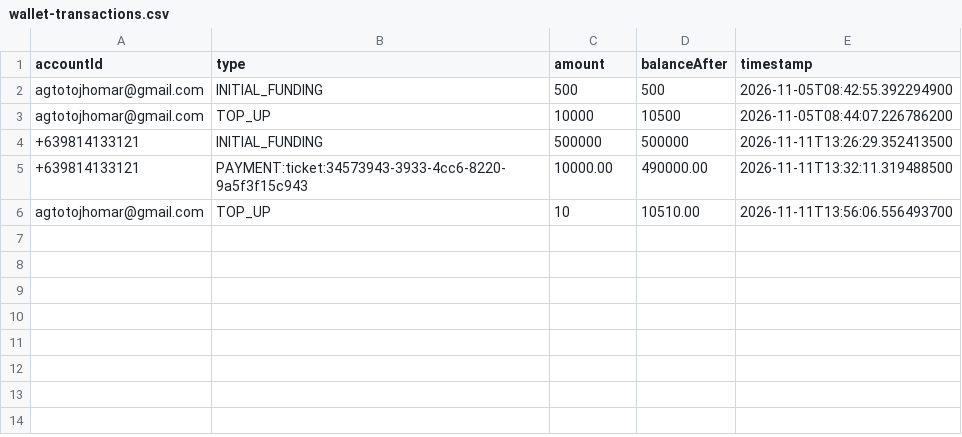
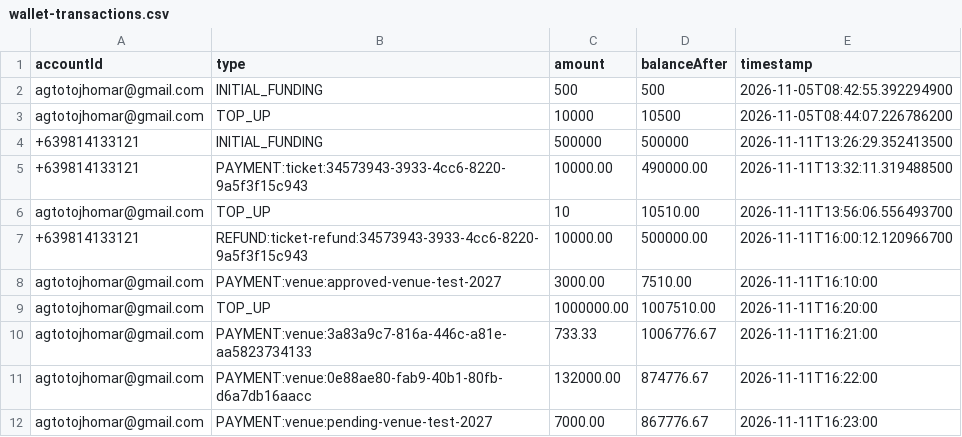
Before and after one commit to Itsjhomskii/DrawN, a CSV file: data/wallet-transactions.csv, drawn as a sheet.

```diff
--- a/data/wallet-transactions.csv
+++ b/data/wallet-transactions.csv
@@ -6 +6,7 @@ accountId,type,amount,balanceAfter,timestamp
 "agtotojhomar@gmail.com","TOP_UP","10","10510.00","2026-11-11T13:56:06.556493700"
+"+639814133121","REFUND:ticket-refund:34573943-3933-4cc6-8220-9a5f3f15c943","10000.00","500000.00","2026-11-11T16:00:12.120966700"
+"agtotojhomar@gmail.com","PAYMENT:venue:approved-venue-test-2027","3000.00","7510.00","2026-11-11T16:10:00"
+"agtotojhomar@gmail.com","TOP_UP","1000000.00","1007510.00","2026-11-11T16:20:00"
+"agtotojhomar@gmail.com","PAYMENT:venue:3a83a9c7-816a-446c-a81e-aa5823734133","733.33","1006776.67","2026-11-11T16:21:00"
+"agtotojhomar@gmail.com","PAYMENT:venue:0e88ae80-fab9-40b1-80fb-d6a7db16aacc","132000.00","874776.67","2026-11-11T16:22:00"
+"agtotojhomar@gmail.com","PAYMENT:venue:pending-venue-test-2027","7000.00","867776.67","2026-11-11T16:23:00"
```
Also changed, not shown: data/event-submissions.csv, data/payment-transactions.csv, 30 other files.
